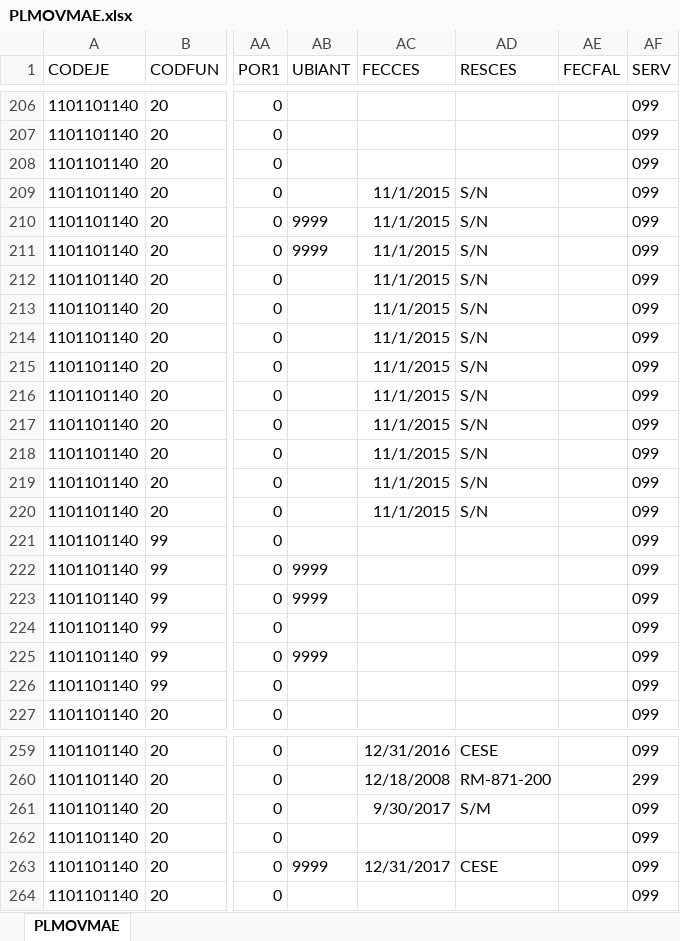
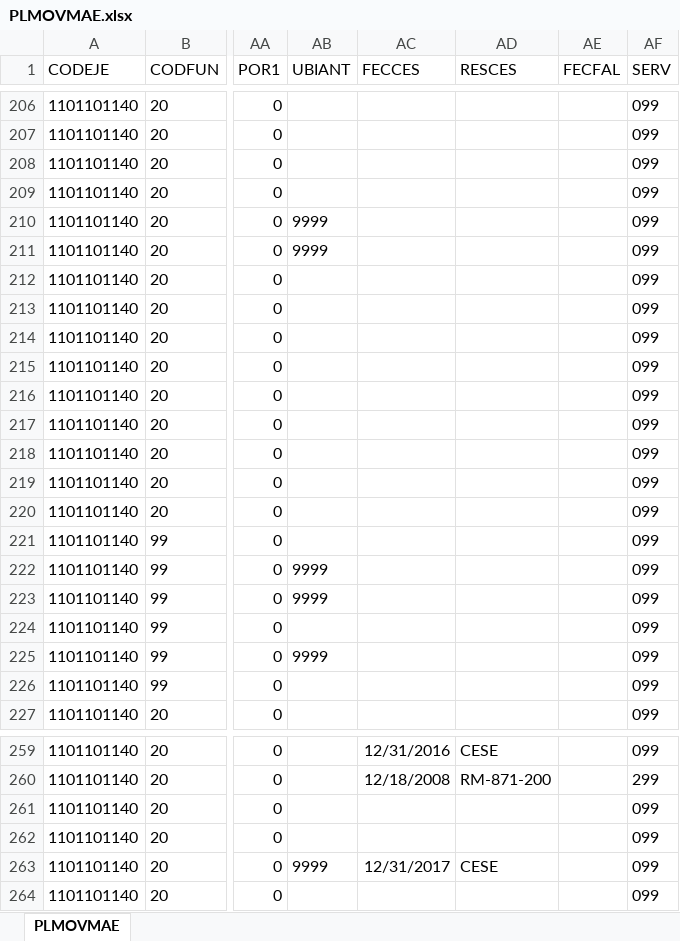
Before and after one commit to HospitalHuaycan/haberes, an Excel workbook: apps/load_data/2018/01/PLMOVMAE.xlsx, sheet PLMOVMAE, drawn as a sheet; only a part is shown, gaps mark what is left out; values as stored, in another font and other column widths than the file's, no borders; the diff names each change by its address in the sheet, - before the commit and + after, or states it on an @@ line.

Commit message:
fix: :card_file_box: FIX DATA 2018

```diff
--- a/apps/load_data/2018/01/PLMOVMAE.xlsx (sheet PLMOVMAE)
+++ b/apps/load_data/2018/01/PLMOVMAE.xlsx (sheet PLMOVMAE)
-AC209:AC220 (FECCES): 11/1/2015
+AC209:AC220 (FECCES): (empty)
-AD209:AD220 (RESCES): S/N
+AD209:AD220 (RESCES): (empty)
-AC261 (FECCES): 9/30/2017
+AC261 (FECCES): (empty)
-AD261 (RESCES): S/M
+AD261 (RESCES): (empty)
```
Also changed, not shown: apps/load_data/2018/03/PLMOVMAE.xlsx, apps/load_data/2018/04/PLMOVMAE.xlsx, 9 other files.
